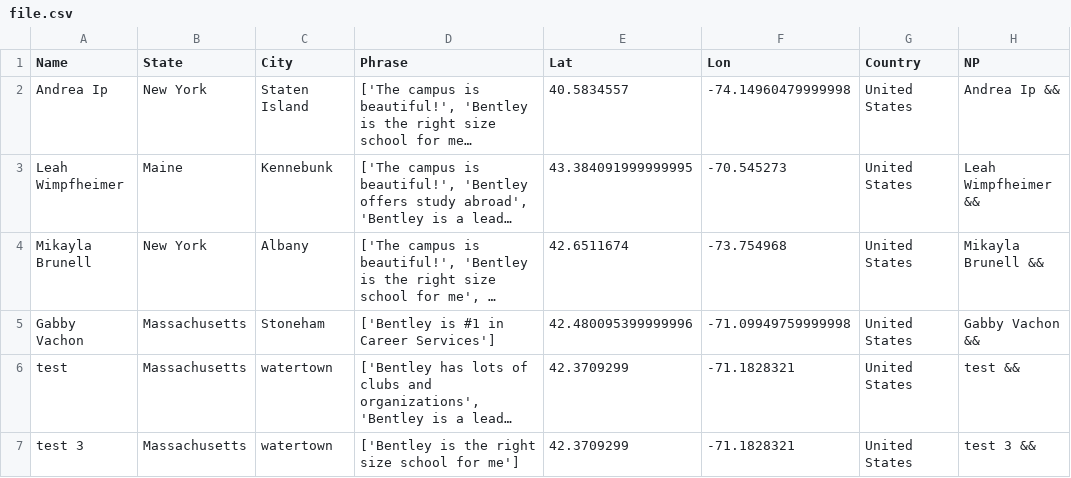
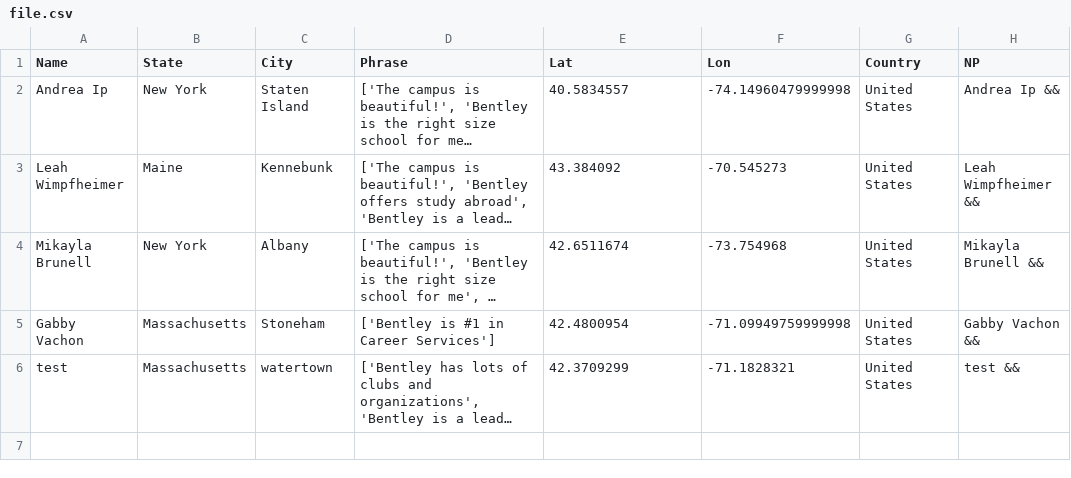
Before and after one commit to ajinkyadeshmukh23/bentleyopenhouse, a CSV file: file.csv, drawn as a sheet; long unchanged cells end in …; the diff names each change by its address in the sheet, - before the commit and + after, or states it on an @@ line.

Commit message:
python update 2

```diff
--- a/file.csv
+++ b/file.csv
-E3 (Lat): 43.384091999999995
+E3 (Lat): 43.384092
-E5 (Lat): 42.480095399999996
+E5 (Lat): 42.4800954
-row 7: test 3 | Massachusetts | watertown | ['Bentley is the right size school for me'] | 42.3709299 | -71.1828321 | United States | test 3 &&
```
